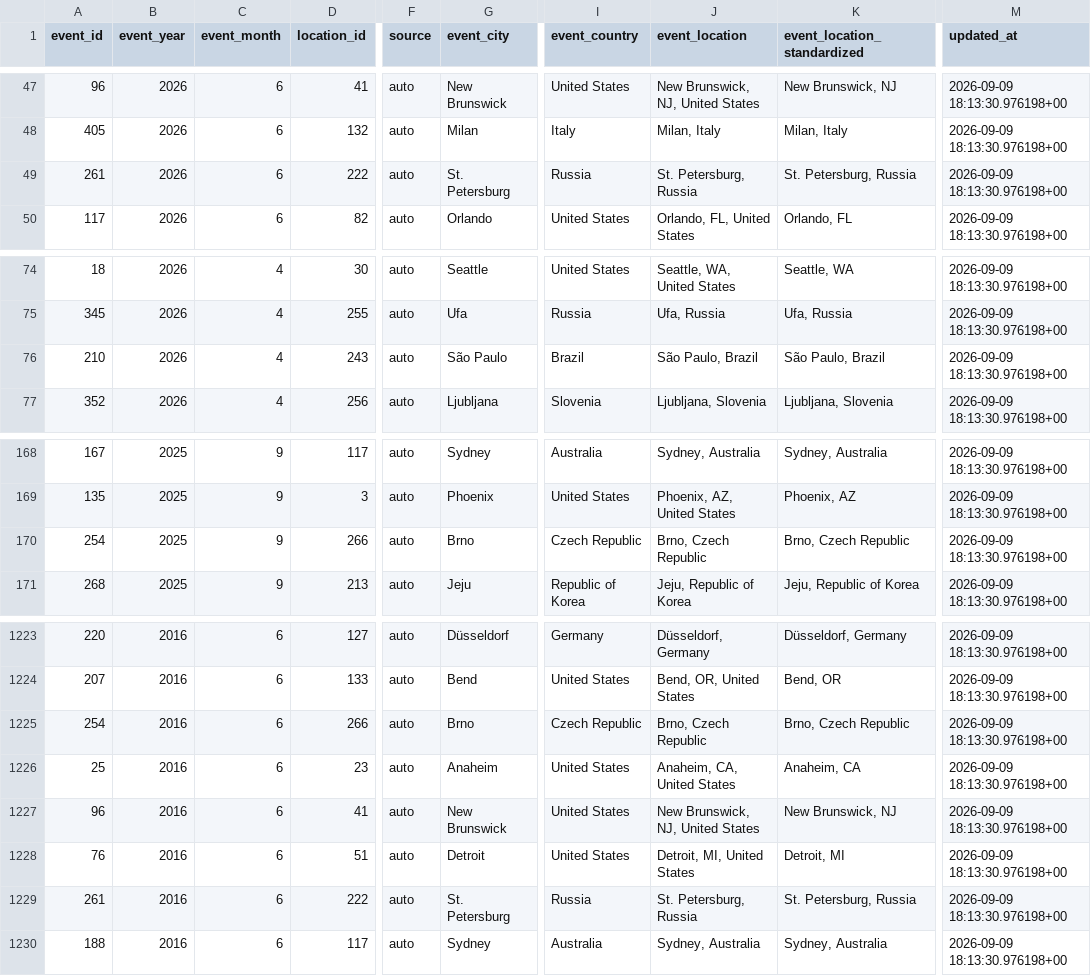
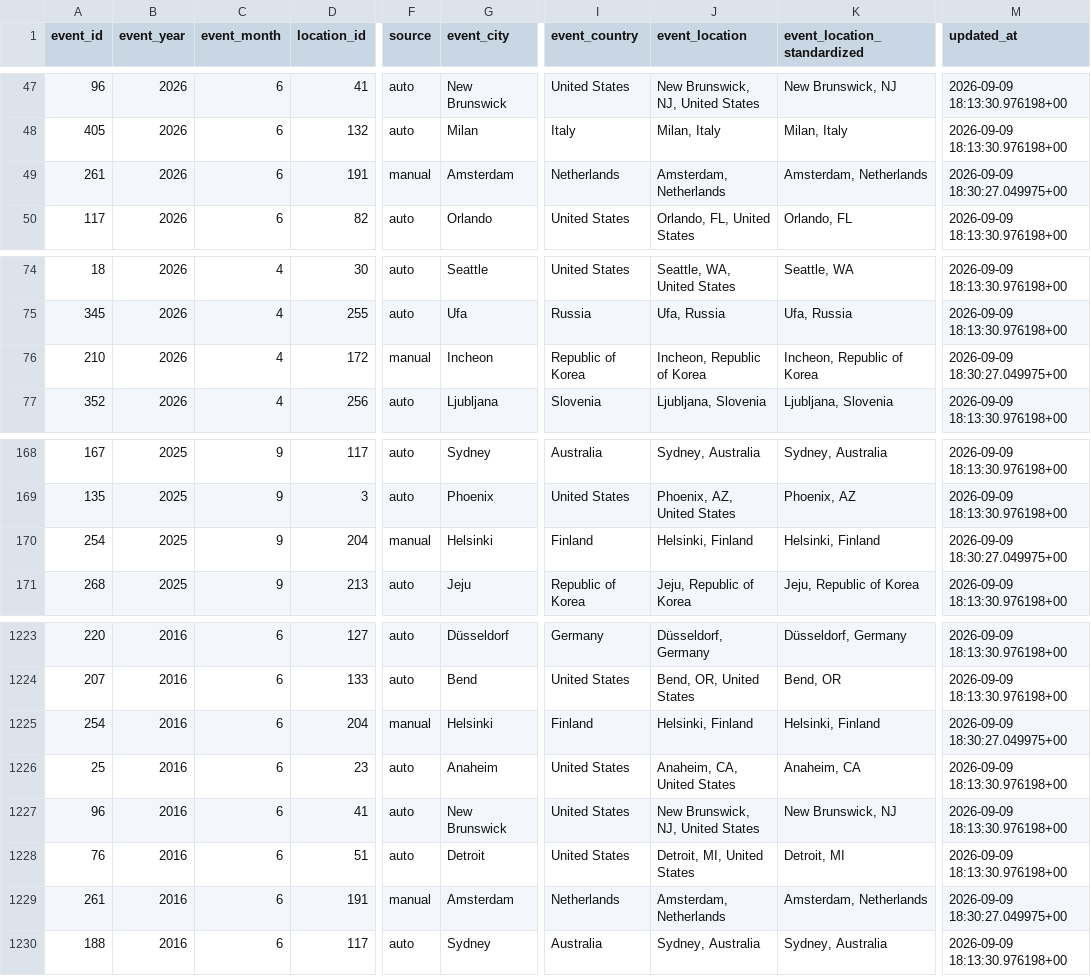
Before and after one commit to zlat1109/wsdc-data-pipeline, a CSV file: data/edition_location_baseline.csv, drawn as a sheet; only a part is shown, gaps mark what is left out; the diff covers the shown part only; the diff names each change by its address in the sheet, - before the commit and + after, or states it on an @@ line.

```diff
--- a/data/edition_location_baseline.csv
+++ b/data/edition_location_baseline.csv
-D49 (location_id): 222
+D49 (location_id): 191
-F49 (source): auto
+F49 (source): manual
-G49 (event_city): St. Petersburg
+G49 (event_city): Amsterdam
-I49 (event_country): Russia
+I49 (event_country): Netherlands
-J49 (event_location): St. Petersburg, Russia
+J49 (event_location): Amsterdam, Netherlands
-K49 (event_location_standardized): St. Petersburg, Russia
+K49 (event_location_standardized): Amsterdam, Netherlands
-M49 (updated_at): 2026-09-09 18:13:30.976198+00
+M49 (updated_at): 2026-09-09 18:30:27.049975+00
-D76 (location_id): 243
+D76 (location_id): 172
-F76 (source): auto
+F76 (source): manual
-G76 (event_city): São Paulo
+G76 (event_city): Incheon
-I76 (event_country): Brazil
+I76 (event_country): Republic of Korea
-J76 (event_location): São Paulo, Brazil
+J76 (event_location): Incheon, Republic of Korea
-K76 (event_location_standardized): São Paulo, Brazil
+K76 (event_location_standardized): Incheon, Republic of Korea
-M76 (updated_at): 2026-09-09 18:13:30.976198+00
+M76 (updated_at): 2026-09-09 18:30:27.049975+00
-D170 (location_id): 266
+D170 (location_id): 204
-F170 (source): auto
+F170 (source): manual
-G170 (event_city): Brno
+G170 (event_city): Helsinki
-I170 (event_country): Czech Republic
+I170 (event_country): Finland
-J170 (event_location): Brno, Czech Republic
+J170 (event_location): Helsinki, Finland
-K170 (event_location_standardized): Brno, Czech Republic
+K170 (event_location_standardized): Helsinki, Finland
-M170 (updated_at): 2026-09-09 18:13:30.976198+00
+M170 (updated_at): 2026-09-09 18:30:27.049975+00
-D1225 (location_id): 266
+D1225 (location_id): 204
-F1225 (source): auto
+F1225 (source): manual
-G1225 (event_city): Brno
+G1225 (event_city): Helsinki
-I1225 (event_country): Czech Republic
+I1225 (event_country): Finland
-J1225 (event_location): Brno, Czech Republic
+J1225 (event_location): Helsinki, Finland
-K1225 (event_location_standardized): Brno, Czech Republic
+K1225 (event_location_standardized): Helsinki, Finland
-M1225 (updated_at): 2026-09-09 18:13:30.976198+00
+M1225 (updated_at): 2026-09-09 18:30:27.049975+00
-D1229 (location_id): 222
+D1229 (location_id): 191
-F1229 (source): auto
+F1229 (source): manual
-G1229 (event_city): St. Petersburg
+G1229 (event_city): Amsterdam
-I1229 (event_country): Russia
+I1229 (event_country): Netherlands
-J1229 (event_location): St. Petersburg, Russia
+J1229 (event_location): Amsterdam, Netherlands
-K1229 (event_location_standardized): St. Petersburg, Russia
+K1229 (event_location_standardized): Amsterdam, Netherlands
-M1229 (updated_at): 2026-09-09 18:13:30.976198+00
+M1229 (updated_at): 2026-09-09 18:30:27.049975+00
```
Also changed, not shown: 126 edited cells elsewhere in this file, data/divisional_structure.csv, data/event_catalog.csv, 4 other files.
